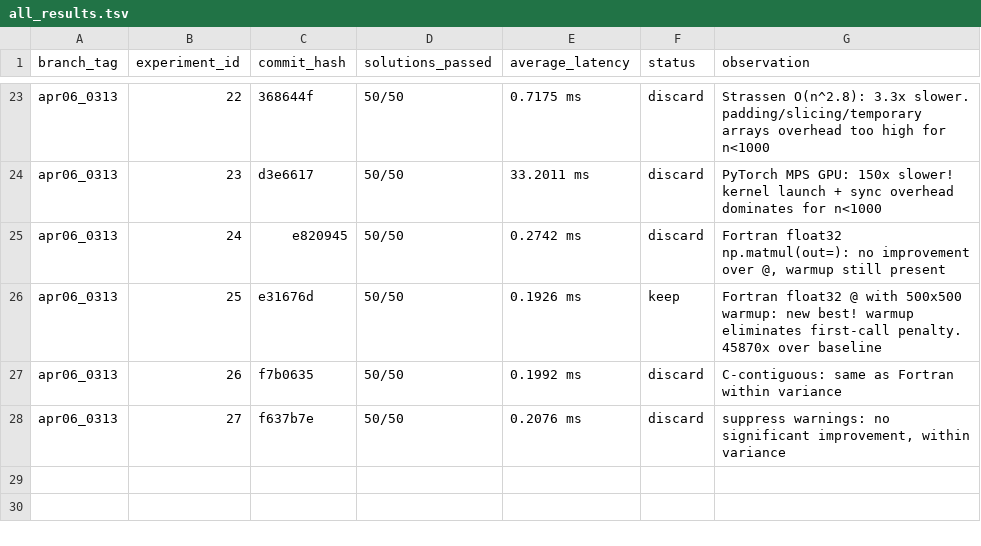
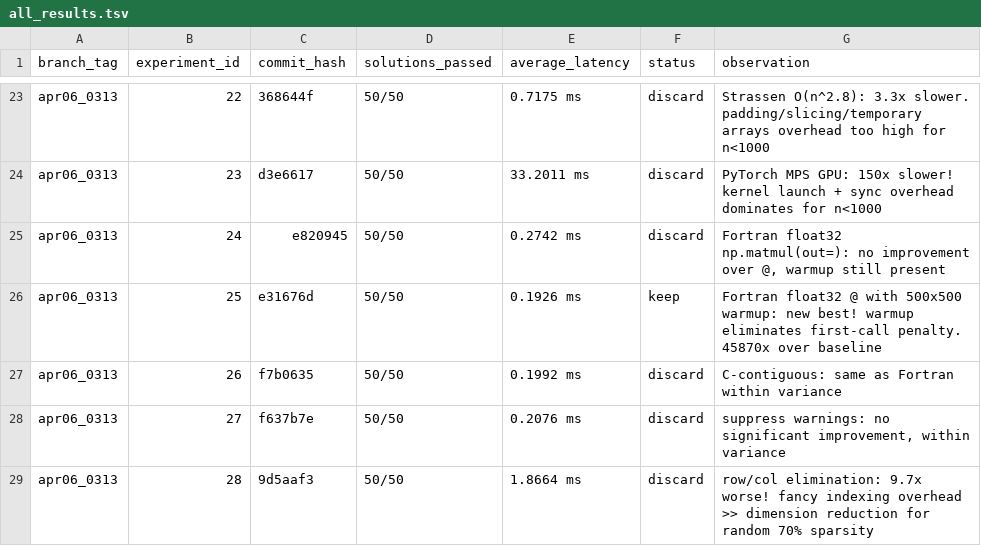
Before and after one commit to millenniumbismay/sparse_matrix_mul, a TSV file: all_results.tsv, drawn as a sheet; only a part is shown, gaps mark what is left out; the diff names each change by its address in the sheet, - before the commit and + after, or states it on an @@ line.

```diff
--- a/all_results.tsv
+++ b/all_results.tsv
+row 29: apr06_0313 | 28 | 9d5aaf3 | 50/50 | 1.8664 ms | discard | row/col elimination: 9.7x worse! fancy indexing overhead >> dimension reduction for random 70% sparsity
```
Also changed, not shown: 1 other file.
